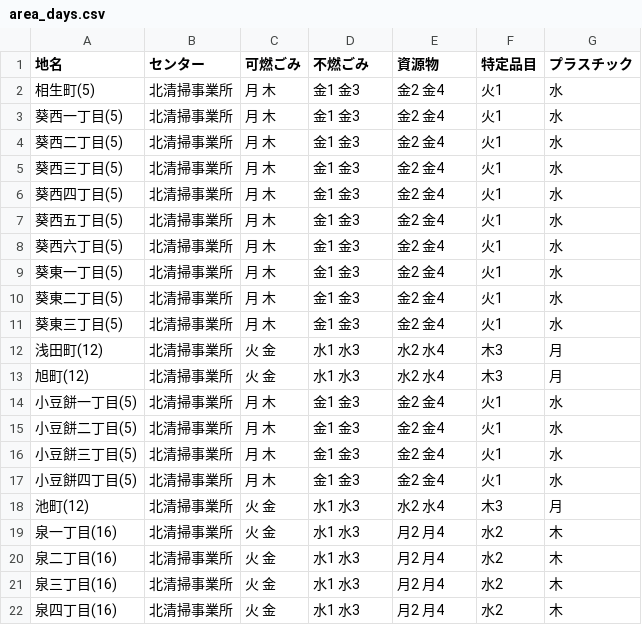
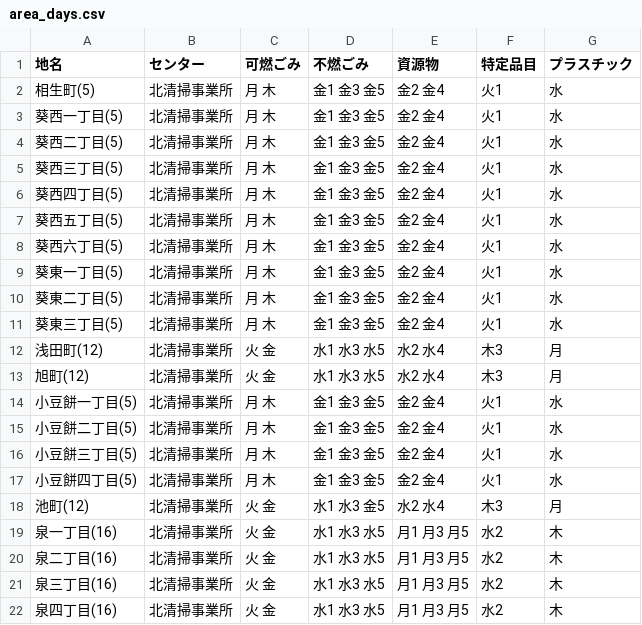
Before and after one commit to shimasho/5374, a CSV file: data/area_days.csv, drawn as a sheet.

Commit message:
Update area_days.csv

```diff
--- a/data/area_days.csv
+++ b/data/area_days.csv
@@ -1,22 +1,22 @@
 地名,センター,可燃ごみ,不燃ごみ,資源物,特定品目,プラスチック
-相生町(5),北清掃事業所,月 木,金1 金3,金2 金4,火1,水
-葵西一丁目(5),北清掃事業所,月 木,金1 金3,金2 金4,火1,水
-葵西二丁目(5),北清掃事業所,月 木,金1 金3,金2 金4,火1,水
-葵西三丁目(5),北清掃事業所,月 木,金1 金3,金2 金4,火1,水
-葵西四丁目(5),北清掃事業所,月 木,金1 金3,金2 金4,火1,水
-葵西五丁目(5),北清掃事業所,月 木,金1 金3,金2 金4,火1,水
-葵西六丁目(5),北清掃事業所,月 木,金1 金3,金2 金4,火1,水
-葵東一丁目(5),北清掃事業所,月 木,金1 金3,金2 金4,火1,水
-葵東二丁目(5),北清掃事業所,月 木,金1 金3,金2 金4,火1,水
-葵東三丁目(5),北清掃事業所,月 木,金1 金3,金2 金4,火1,水
-浅田町(12),北清掃事業所,火 金,水1 水3,水2 水4,木3,月
-旭町(12),北清掃事業所,火 金,水1 水3,水2 水4,木3,月
-小豆餅一丁目(5),北清掃事業所,月 木,金1 金3,金2 金4,火1,水
-小豆餅二丁目(5),北清掃事業所,月 木,金1 金3,金2 金4,火1,水
-小豆餅三丁目(5),北清掃事業所,月 木,金1 金3,金2 金4,火1,水
-小豆餅四丁目(5),北清掃事業所,月 木,金1 金3,金2 金4,火1,水
-池町(12),北清掃事業所,火 金,水1 水3,水2 水4,木3,月
-泉一丁目(16),北清掃事業所,火 金,水1 水3,月2 月4,水2,木
-泉二丁目(16),北清掃事業所,火 金,水1 水3,月2 月4,水2,木
-泉三丁目(16),北清掃事業所,火 金,水1 水3,月2 月4,水2,木
-泉四丁目(16),北清掃事業所,火 金,水1 水3,月2 月4,水2,木
+相生町(5),北清掃事業所,月 木,金1 金3 金5,金2 金4,火1,水
+葵西一丁目(5),北清掃事業所,月 木,金1 金3 金5,金2 金4,火1,水
+葵西二丁目(5),北清掃事業所,月 木,金1 金3 金5,金2 金4,火1,水
+葵西三丁目(5),北清掃事業所,月 木,金1 金3 金5,金2 金4,火1,水
+葵西四丁目(5),北清掃事業所,月 木,金1 金3 金5,金2 金4,火1,水
+葵西五丁目(5),北清掃事業所,月 木,金1 金3 金5,金2 金4,火1,水
+葵西六丁目(5),北清掃事業所,月 木,金1 金3 金5,金2 金4,火1,水
+葵東一丁目(5),北清掃事業所,月 木,金1 金3 金5,金2 金4,火1,水
+葵東二丁目(5),北清掃事業所,月 木,金1 金3 金5,金2 金4,火1,水
+葵東三丁目(5),北清掃事業所,月 木,金1 金3 金5,金2 金4,火1,水
+浅田町(12),北清掃事業所,火 金,水1 水3 水5,水2 水4,木3,月
+旭町(12),北清掃事業所,火 金,水1 水3 水5,水2 水4,木3,月
+小豆餅一丁目(5),北清掃事業所,月 木,金1 金3 金5,金2 金4,火1,水
+小豆餅二丁目(5),北清掃事業所,月 木,金1 金3 金5,金2 金4,火1,水
+小豆餅三丁目(5),北清掃事業所,月 木,金1 金3 金5,金2 金4,火1,水
+小豆餅四丁目(5),北清掃事業所,月 木,金1 金3 金5,金2 金4,火1,水
+池町(12),北清掃事業所,火 金,水1 水3 金5,水2 水4,木3,月
+泉一丁目(16),北清掃事業所,火 金,水1 水3 水5,月1 月3 月5,水2,木
+泉二丁目(16),北清掃事業所,火 金,水1 水3 水5,月1 月3 月5,水2,木
+泉三丁目(16),北清掃事業所,火 金,水1 水3 水5,月1 月3 月5,水2,木
+泉四丁目(16),北清掃事業所,火 金,水1 水3 水5,月1 月3 月5,水2,木
```
